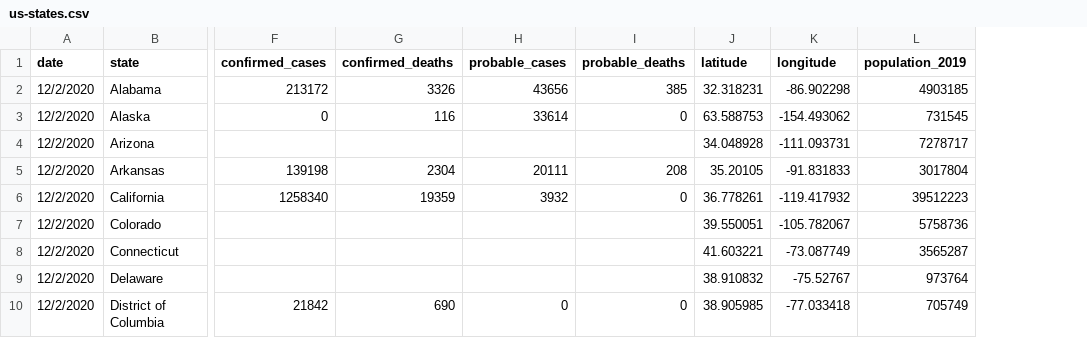
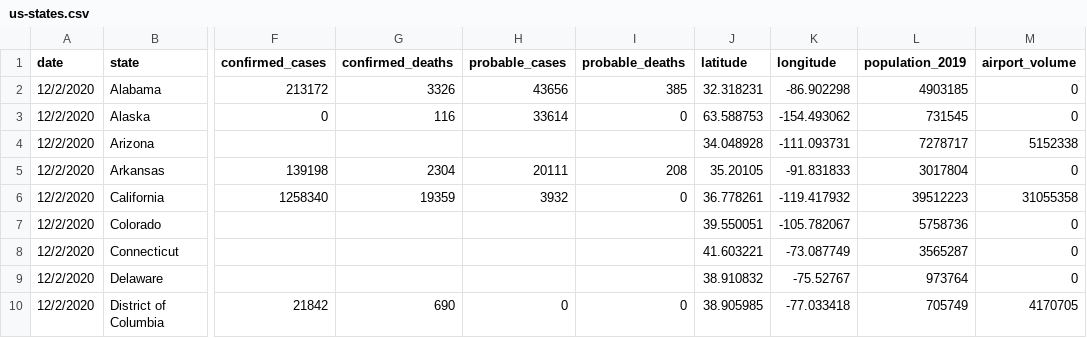
Before and after one commit to CTP-LPG-NDIH/Fauci2.0-COVID-19-Dashboard, a CSV file: data/us-states.csv, drawn as a sheet; only a part is shown, gaps mark what is left out; the diff names each change by its address in the sheet, - before the commit and + after, or states it on an @@ line.

```diff
--- a/data/us-states.csv
+++ b/data/us-states.csv
+column M (airport_volume), rows 2-10: 0 | 0 | 5152338 | 0 | 31055358 | 0 | 0 | 0 | 4170705
```
Also changed, not shown: 5 other files.
